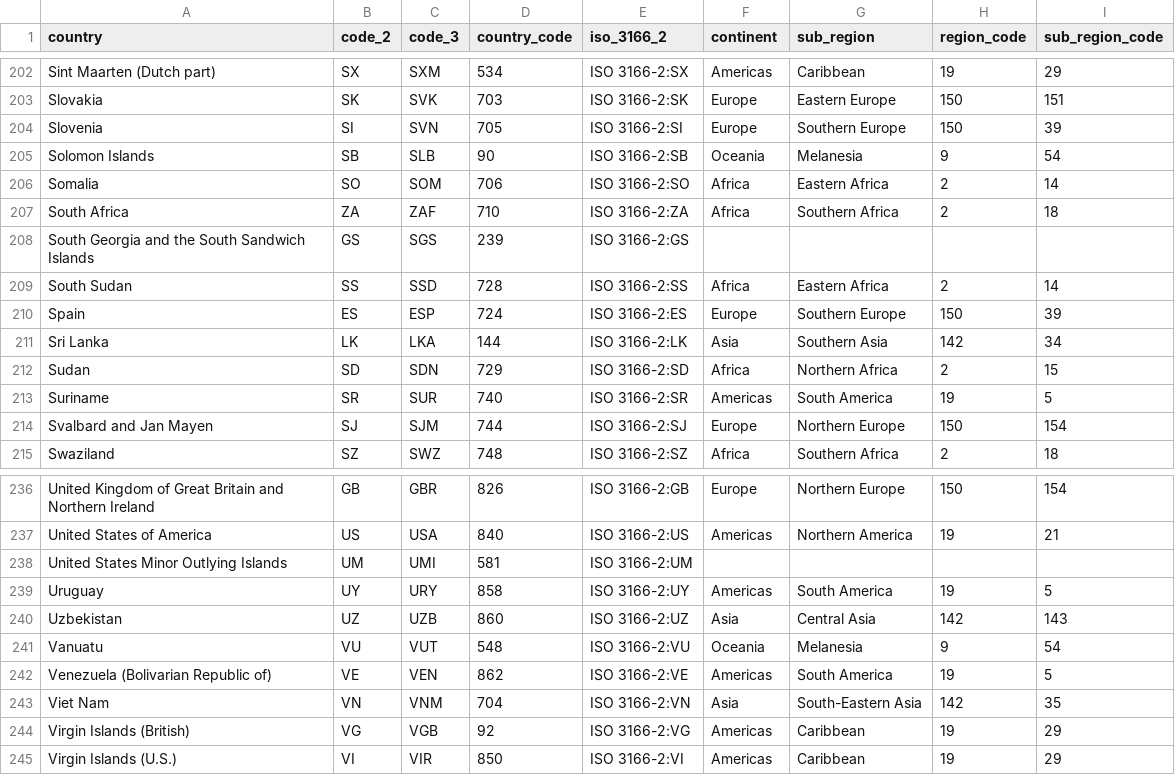
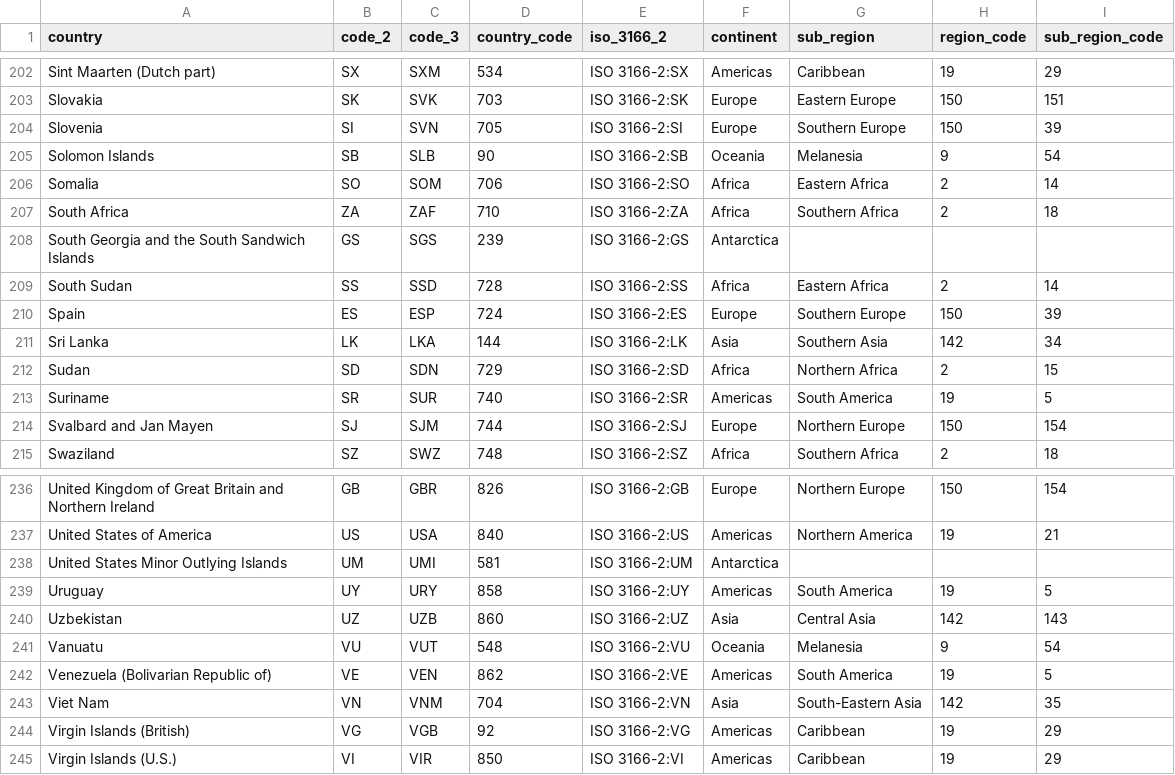
Before and after one commit to nuratamton/Document-tracker, a CSV file: datasets/country_continent.csv, drawn as a sheet; only a part is shown, gaps mark what is left out; the diff covers the shown part only.

```diff
--- a/datasets/country_continent.csv
+++ b/datasets/country_continent.csv
@@ -207,3 +207,3 @@ Somalia,SO,SOM,706,ISO 3166-2:SO,Africa,Eastern Africa,2,14
 South Africa,ZA,ZAF,710,ISO 3166-2:ZA,Africa,Southern Africa,2,18
-South Georgia and the South Sandwich Islands,GS,SGS,239,ISO 3166-2:GS,,,,
+South Georgia and the South Sandwich Islands,GS,SGS,239,ISO 3166-2:GS,Antarctica,,,
 South Sudan,SS,SSD,728,ISO 3166-2:SS,Africa,Eastern Africa,2,14
@@ -237,3 +237,3 @@ United Kingdom of Great Britain and Northern Ireland,GB,GBR,826,ISO 3166-2:GB,Eu
 United States of America,US,USA,840,ISO 3166-2:US,Americas,Northern America,19,21
-United States Minor Outlying Islands,UM,UMI,581,ISO 3166-2:UM,,,,
+United States Minor Outlying Islands,UM,UMI,581,ISO 3166-2:UM,Antarctica,,,
 Uruguay,UY,URY,858,ISO 3166-2:UY,Americas,South America,19,5
```
Also changed, not shown: 7 edited cells elsewhere in this file, 1 other file.
